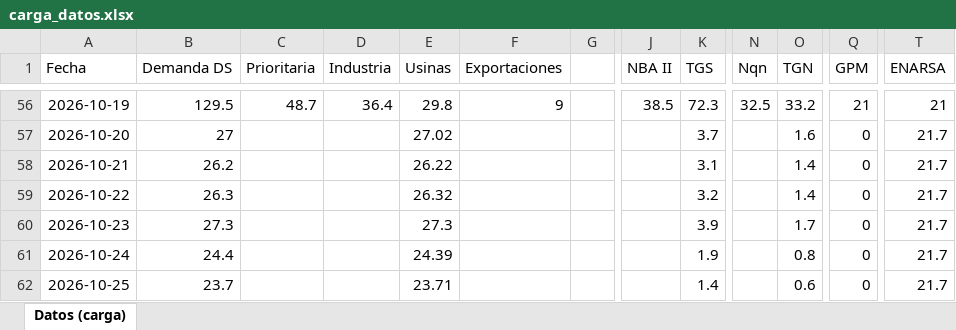
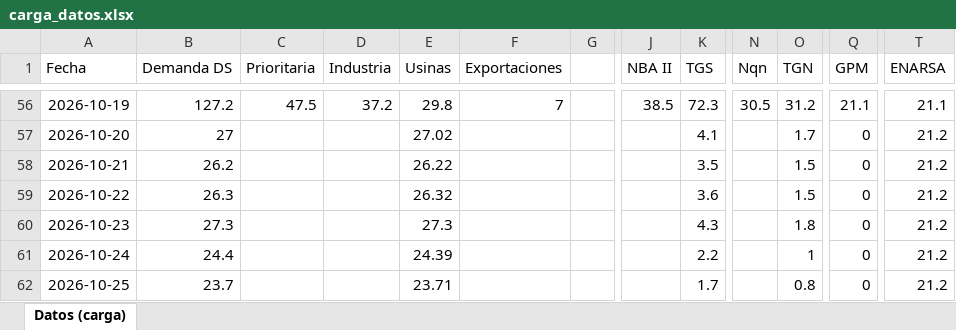
Before and after one commit to RodrigoManassero/estado-sistema-gas-rodrigo, an Excel workbook: data/carga_datos.xlsx, sheet Datos (carga), drawn as a sheet; only a part is shown, gaps mark what is left out; values as stored, in another font and other column widths than the file's, no borders; the diff covers the shown part only; the diff names each change by its address in the sheet, - before the commit and + after, or states it on an @@ line.

```diff
--- a/data/carga_datos.xlsx (sheet Datos (carga))
+++ b/data/carga_datos.xlsx (sheet Datos (carga))
-B56 (Demanda DS): 129.5
+B56 (Demanda DS): 127.2
-C56 (Prioritaria): 48.7
+C56 (Prioritaria): 47.5
-D56 (Industria): 36.4
+D56 (Industria): 37.2
-F56 (Exportaciones): 9
+F56 (Exportaciones): 7
-N56 (Nqn): 32.5
+N56 (Nqn): 30.5
-O56 (TGN): 33.2
+O56 (TGN): 31.2
-Q56 (GPM): 21
+Q56 (GPM): 21.1
-T56 (ENARSA): 21
+T56 (ENARSA): 21.1
-K57 (TGS): 3.7
+K57 (TGS): 4.1
-O57 (TGN): 1.6
+O57 (TGN): 1.7
-T57:T62 (ENARSA): 21.7
+T57:T62 (ENARSA): 21.2
-K58 (TGS): 3.1
+K58 (TGS): 3.5
-O58:O59 (TGN): 1.4
+O58:O59 (TGN): 1.5
-K59 (TGS): 3.2
+K59 (TGS): 3.6
-K60 (TGS): 3.9
+K60 (TGS): 4.3
-O60 (TGN): 1.7
+O60 (TGN): 1.8
-K61 (TGS): 1.9
+K61 (TGS): 2.2
-O61 (TGN): 0.8
+O61 (TGN): 1
-K62 (TGS): 1.4
+K62 (TGS): 1.7
-O62 (TGN): 0.6
+O62 (TGN): 0.8
```
Also changed, not shown: 72 edited cells elsewhere in this sheet, 30 other files.
